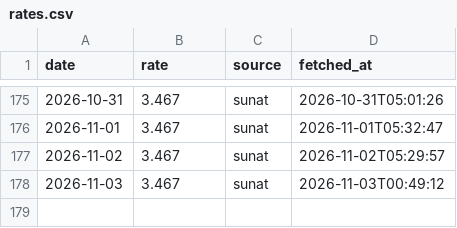
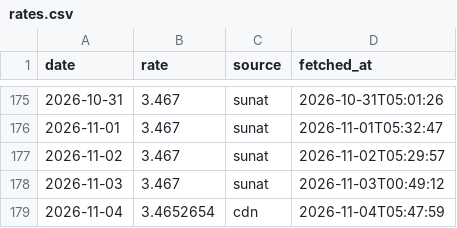
Before and after one commit to NathaNN73/solpredict, a CSV file: data/rates.csv, drawn as a sheet; only a part is shown, gaps mark what is left out.

```diff
--- a/data/rates.csv
+++ b/data/rates.csv
@@ -178 +178,2 @@ date,rate,source,fetched_at
 2026-11-03,3.467,sunat,2026-11-03T00:49:12
+2026-11-04,3.4652654,cdn,2026-11-04T05:47:59
```
